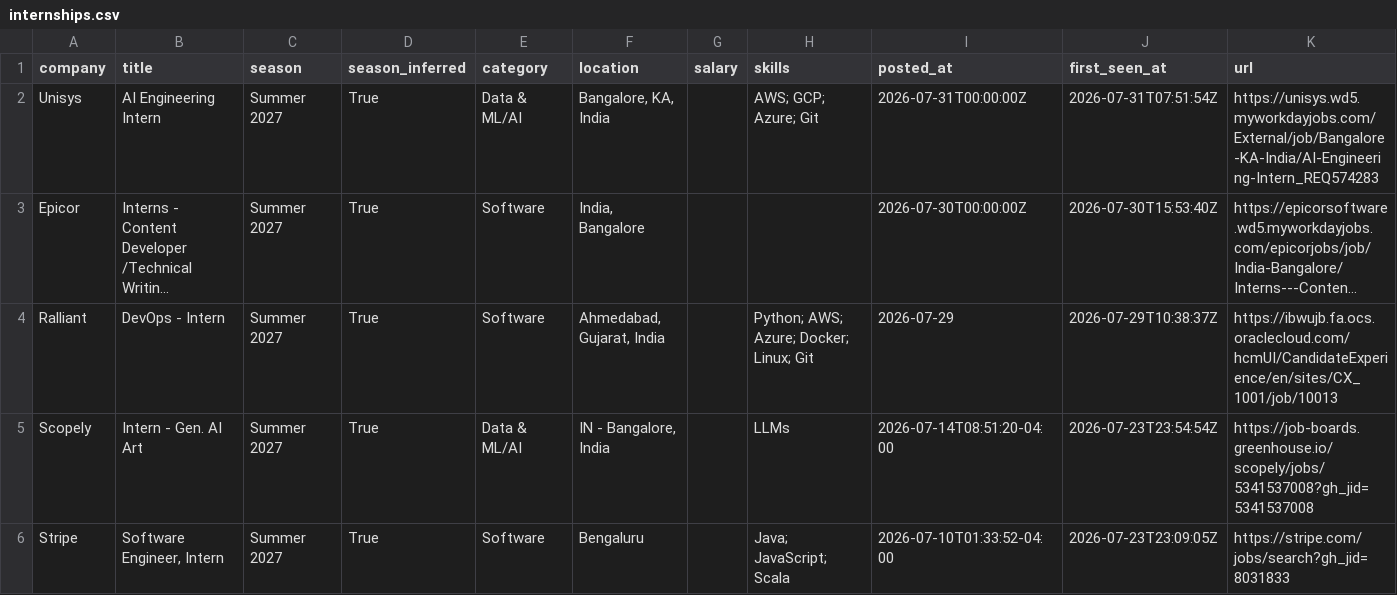
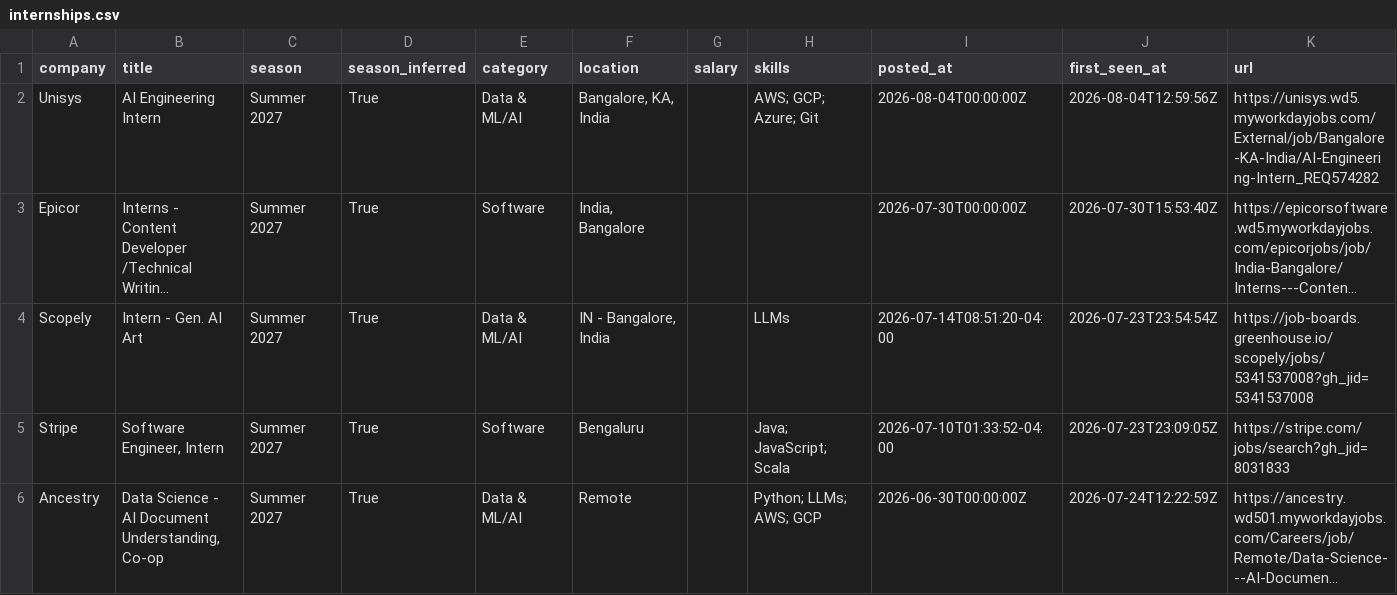
Before and after one commit to Rohan-droid7341/internship-engine-india, a CSV file: data/internships.csv, drawn as a sheet; only a part is shown; the shorter side is filled out with more unchanged rows; long unchanged cells end in …; the diff names each change by its address in the sheet, - before the commit and + after, or states it on an @@ line.

Commit message:
chore: update internships (2026-08-04 12:59 UTC)

```diff
--- a/data/internships.csv
+++ b/data/internships.csv
-I2 (posted_at): 2026-07-31T00:00:00Z
+I2 (posted_at): 2026-08-04T00:00:00Z
-J2 (first_seen_at): 2026-07-31T07:51:54Z
+J2 (first_seen_at): 2026-08-04T12:59:56Z
-K2 (url): https://unisys.wd5.myworkdayjobs.com/External/job/Bangalore-KA-India/AI-Engineering-Intern_REQ574283
+K2 (url): https://unisys.wd5.myworkdayjobs.com/External/job/Bangalore-KA-India/AI-Engineering-Intern_REQ574282
-row 4: Ralliant | DevOps - Intern | Summer 2027 | True | Software | Ahmedabad, Gujarat, India |  | Python; AWS; Azure; Docker; Linux; Git | 2026-07-29 | 2026-07-29T10:38:37Z | https://ibwujb.fa.ocs.oraclecloud.com/hcmUI/CandidateExperience/en/sites/CX_1001/job/10013
```
Also changed, not shown: 14 other files.
